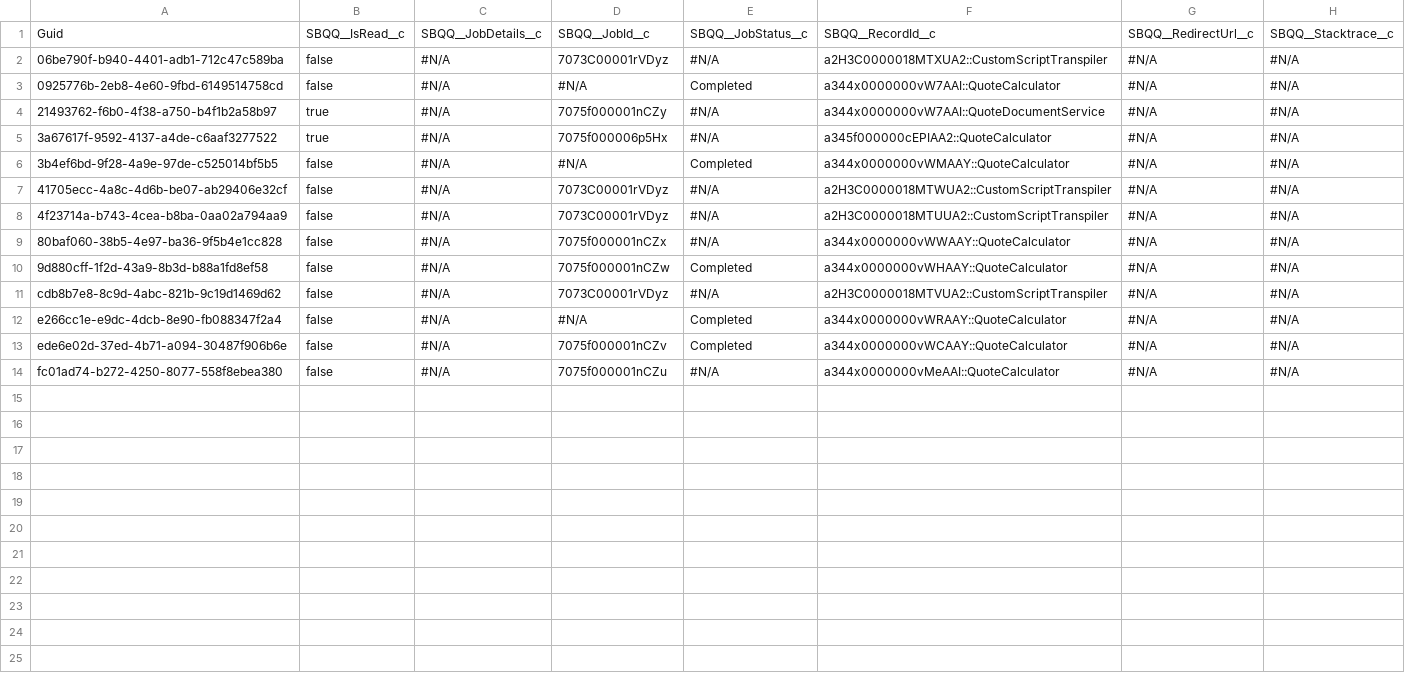
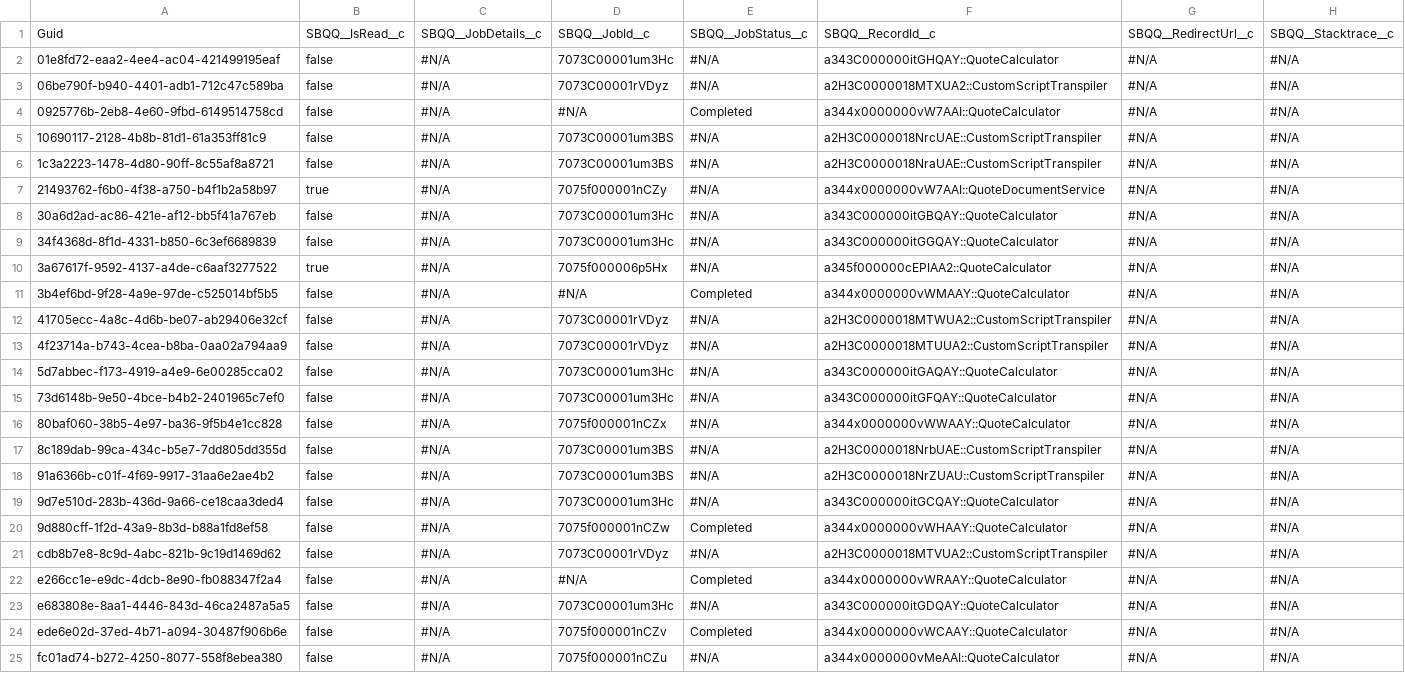
Before and after one commit to dblackprodly/s21, a CSV file: SBQQ__RecordJob__c.csv, drawn as a sheet; the diff names each change by its address in the sheet, - before the commit and + after, or states it on an @@ line.

```diff
--- a/SBQQ__RecordJob__c.csv
+++ b/SBQQ__RecordJob__c.csv
+row 2: 01e8fd72-eaa2-4ee4-ac04-421499195eaf | false | #N/A | 7073C00001um3Hc | #N/A | a343C000000itGHQAY::QuoteCalculator | #N/A | #N/A
+row 5: 10690117-2128-4b8b-81d1-61a353ff81c9 | false | #N/A | 7073C00001um3BS | #N/A | a2H3C0000018NrcUAE::CustomScriptTranspiler | #N/A | #N/A
+row 6: 1c3a2223-1478-4d80-90ff-8c55af8a8721 | false | #N/A | 7073C00001um3BS | #N/A | a2H3C0000018NraUAE::CustomScriptTranspiler | #N/A | #N/A
+row 8: 30a6d2ad-ac86-421e-af12-bb5f41a767eb | false | #N/A | 7073C00001um3Hc | #N/A | a343C000000itGBQAY::QuoteCalculator | #N/A | #N/A
+row 9: 34f4368d-8f1d-4331-b850-6c3ef6689839 | false | #N/A | 7073C00001um3Hc | #N/A | a343C000000itGGQAY::QuoteCalculator | #N/A | #N/A
+row 14: 5d7abbec-f173-4919-a4e9-6e00285cca02 | false | #N/A | 7073C00001um3Hc | #N/A | a343C000000itGAQAY::QuoteCalculator | #N/A | #N/A
+row 15: 73d6148b-9e50-4bce-b4b2-2401965c7ef0 | false | #N/A | 7073C00001um3Hc | #N/A | a343C000000itGFQAY::QuoteCalculator | #N/A | #N/A
+row 17: 8c189dab-99ca-434c-b5e7-7dd805dd355d | false | #N/A | 7073C00001um3BS | #N/A | a2H3C0000018NrbUAE::CustomScriptTranspiler | #N/A | #N/A
+row 18: 91a6366b-c01f-4f69-9917-31aa6e2ae4b2 | false | #N/A | 7073C00001um3BS | #N/A | a2H3C0000018NrZUAU::CustomScriptTranspiler | #N/A | #N/A
+row 19: 9d7e510d-283b-436d-9a66-ce18caa3ded4 | false | #N/A | 7073C00001um3Hc | #N/A | a343C000000itGCQAY::QuoteCalculator | #N/A | #N/A
+row 23: e683808e-8aa1-4446-843d-46ca2487a5a5 | false | #N/A | 7073C00001um3Hc | #N/A | a343C000000itGDQAY::QuoteCalculator | #N/A | #N/A
```
Also changed, not shown: SBQQ__LineColumn__c.csv, SBQQ__ProductFeature__c.csv, 20 other files.
